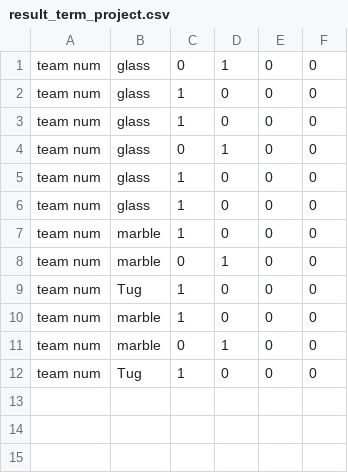
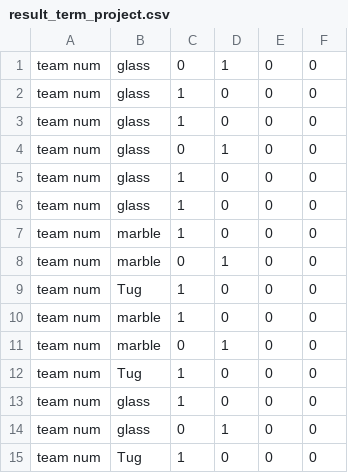
Before and after one commit to joohyung990/SquidGame2022, a CSV file: result_term_project.csv, drawn as a sheet.

```diff
--- a/result_term_project.csv
+++ b/result_term_project.csv
@@ -12 +12,4 @@ team num, marble, 0, 1, 0, 0
 team num, Tug, 1, 0, 0, 0
+team num, glass, 1, 0, 0, 0
+team num, glass, 0, 1, 0, 0
+team num, Tug, 1, 0, 0, 0
```
Also changed, not shown: 1 other file.
